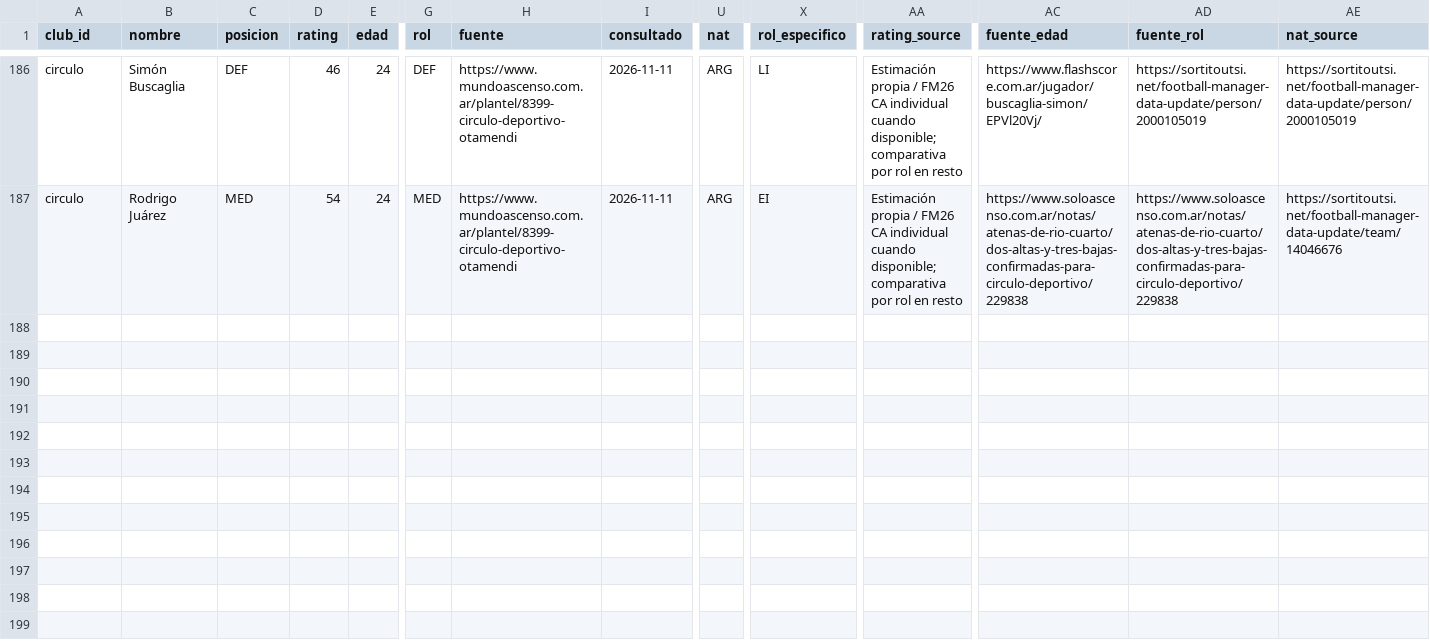
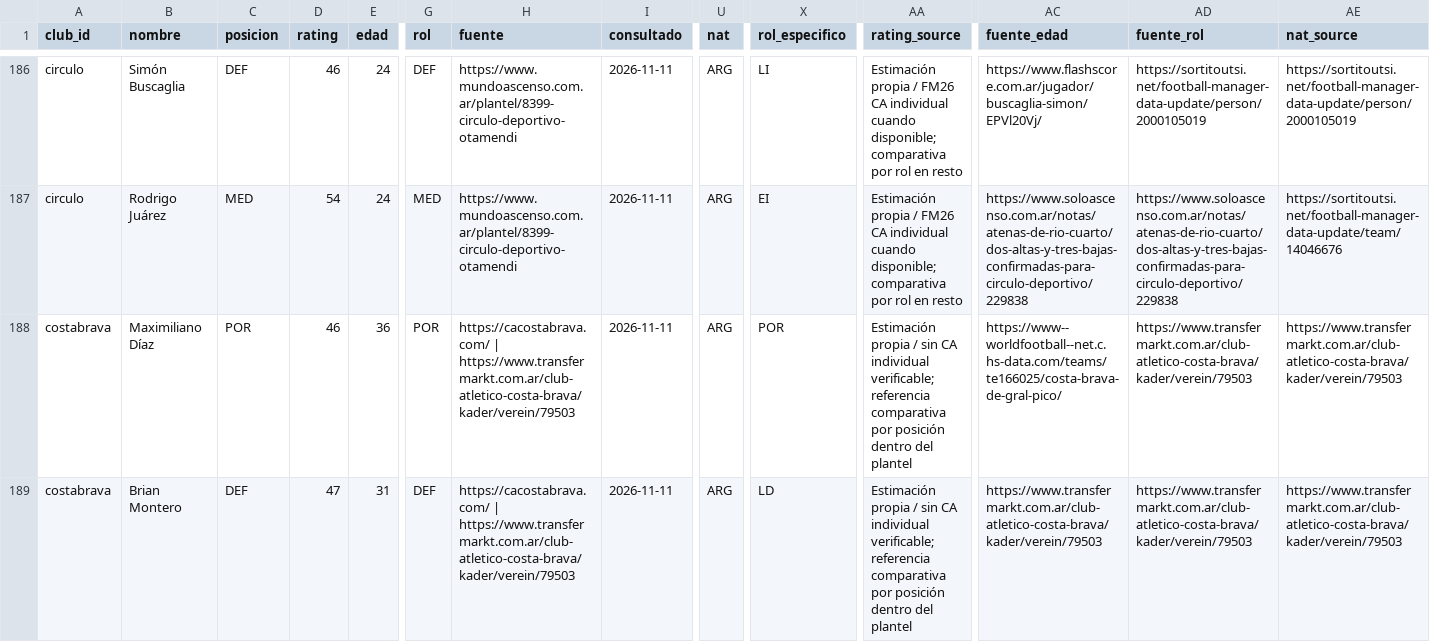
Before and after one commit to carp1901/liga-fc1, a CSV file: planteles/borradores/federal-a-2026-tanda-2/completo.csv, drawn as a sheet; only a part is shown, gaps mark what is left out; rows hold the shown columns only; the diff covers the shown part only; the diff names each change by its address in the sheet, - before the commit and + after, or states it on an @@ line.

Commit message:
Completar Costa Brava con cuatro jugadores del plantel 2026

```diff
--- a/planteles/borradores/federal-a-2026-tanda-2/completo.csv
+++ b/planteles/borradores/federal-a-2026-tanda-2/completo.csv
+row 188: costabrava | Maximiliano Díaz | POR | 46 | 36 | POR | https://cacostabrava.com/ | https://www.transfermarkt.com.ar/club-atletico-costa-brava/kader/verein/79503 | 2026-11-11 | ARG | POR | Estimación propia / sin CA individual verificable; referencia comparativa por posición dentro del plantel | https://www--worldfootball--net.c.hs-data.com/teams/te166025/costa-brava-de-gral-pico/ | https://www.transfermarkt.com.ar/club-atletico-costa-brava/kader/verein/79503 | https://www.transfermarkt.com.ar/club-atletico-costa-brava/kader/verein/79503
+row 189: costabrava | Brian Montero | DEF | 47 | 31 | DEF | https://cacostabrava.com/ | https://www.transfermarkt.com.ar/club-atletico-costa-brava/kader/verein/79503 | 2026-11-11 | ARG | LD | Estimación propia / sin CA individual verificable; referencia comparativa por posición dentro del plantel | https://www.transfermarkt.com.ar/club-atletico-costa-brava/kader/verein/79503 | https://www.transfermarkt.com.ar/club-atletico-costa-brava/kader/verein/79503 | https://www.transfermarkt.com.ar/club-atletico-costa-brava/kader/verein/79503
```
Also changed, not shown: 2 added rows elsewhere in this file.
